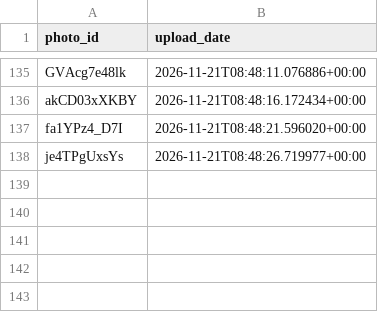
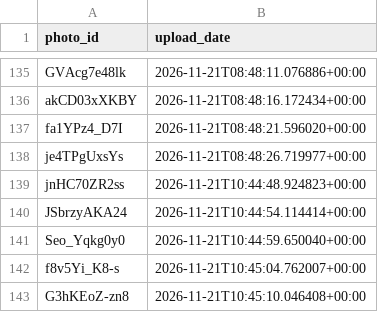
Before and after one commit to valyajohn/telegram-photos-autoposter, a CSV file: state/photos_state.csv, drawn as a sheet; only a part is shown, gaps mark what is left out.

```diff
--- a/state/photos_state.csv
+++ b/state/photos_state.csv
@@ -138 +138,6 @@ fa1YPz4_D7I,2026-11-21T08:48:21.596020+00:00
 je4TPgUxsYs,2026-11-21T08:48:26.719977+00:00
+jnHC70ZR2ss,2026-11-21T10:44:48.924823+00:00
+JSbrzyAKA24,2026-11-21T10:44:54.114414+00:00
+Seo_Yqkg0y0,2026-11-21T10:44:59.650040+00:00
+f8v5Yi_K8-s,2026-11-21T10:45:04.762007+00:00
+G3hKEoZ-zn8,2026-11-21T10:45:10.046408+00:00
```
